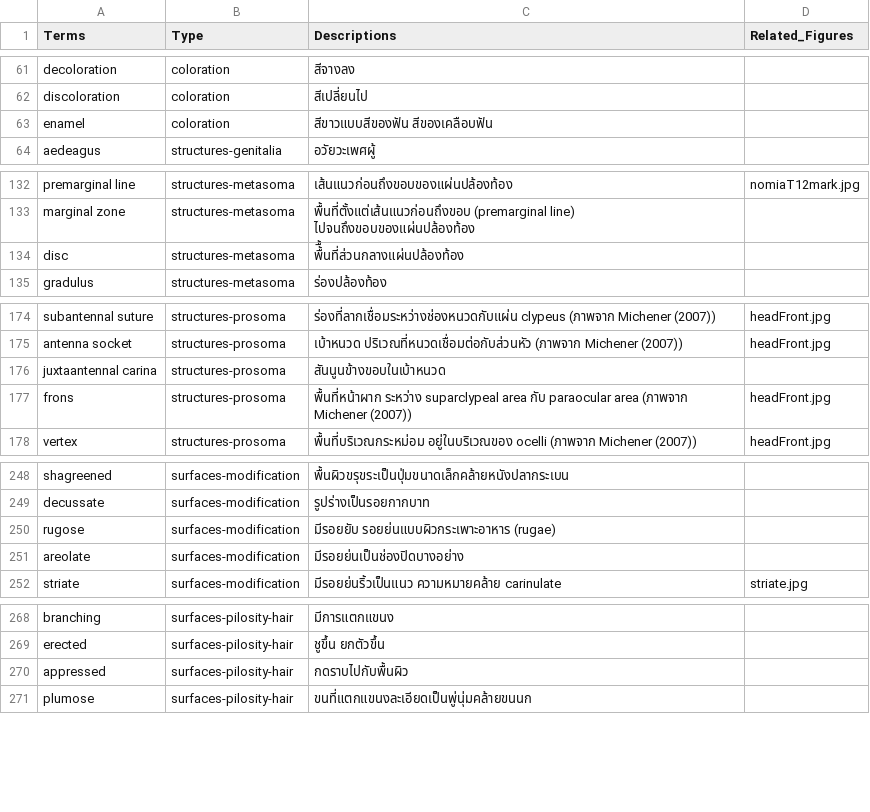
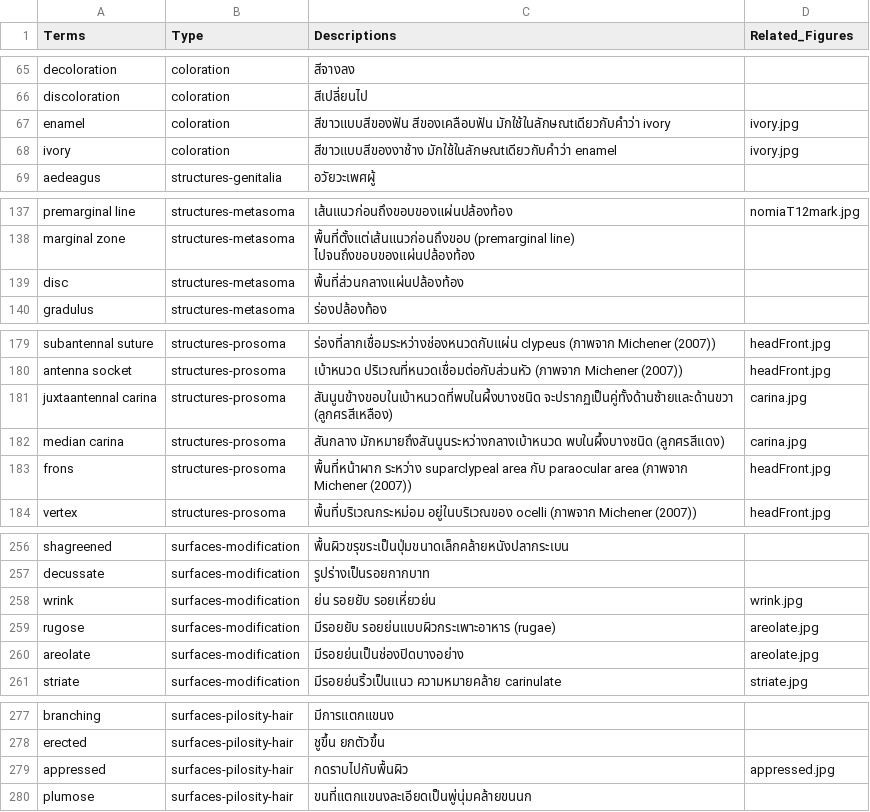
Before and after one commit to kpakorn/2025ThaiBeeWorkshop, a CSV file: data/dictionary.csv, drawn as a sheet; only a part is shown, gaps mark what is left out; the diff covers the shown part only.

```diff
--- a/data/dictionary.csv
+++ b/data/dictionary.csv
@@ -62,3 +66,4 @@ decoloration,coloration,สีจางลง,
 discoloration,coloration,สีเปลี่ยนไป,
-enamel,coloration,สีขาวแบบสีของฟัน สีของเคลือบฟัน,
+enamel,coloration,สีขาวแบบสีของฟัน สีของเคลือบฟัน มักใช้ในลักษณtเดียวกับคำว่า ivory,ivory.jpg
+ivory,coloration,สีขาวแบบสีของงาช้าง มักใช้ในลักษณtเดียวกับคำว่า enamel,ivory.jpg
 aedeagus,structures-genitalia,อวัยวะเพศผู้,
@@ -133,3 +138,3 @@ premarginal line,structures-metasoma,เส้นแนวก่อนถึง
 marginal zone,structures-metasoma,พื้นที่ตั้งแต่เส้นแนวก่อนถึงขอบ (premarginal line) ไปจนถึงขอบของแผ่นปล้องท้อง,
-disc,structures-metasoma,พื้ื้นที่ส่วนกลางแผ่นปล้องท้อง,
+disc,structures-metasoma,พื้นที่ส่วนกลางแผ่นปล้องท้อง,
 gradulus,structures-metasoma,ร่องปล้องท้อง,
@@ -175,3 +180,4 @@ subantennal suture,structures-prosoma,ร่องที่ลากเชื่
 antenna socket,structures-prosoma,เบ้าหนวด ปริเวณที่หนวดเชื่อมต่อกับส่วนหัว (ภาพจาก Michener (2007)),headFront.jpg
-juxtaantennal carina,structures-prosoma,สันนูนข้างขอบในเบ้าหนวด,
+juxtaantennal carina,structures-prosoma,สันนูนข้างขอบในเบ้าหนวดที่พบในผึ้งบางชนิด จะปรากฏเป็นคู่ทั้งด้านซ้ายและด้านขวา (ลูกศรสีเหลือง),carina.jpg
+median carina,structures-prosoma,สันกลาง มักหมายถึงสันนูนระหว่างกลางเบ้าหนวด พบในผึ้งบางชนิด (ลูกศรสีแดง),carina.jpg
 frons,structures-prosoma,พื้นที่หน้าผาก ระหว่าง suparclypeal area กับ paraocular area (ภาพจาก Michener (2007)),headFront.jpg
@@ -249,4 +257,5 @@ shagreened,surfaces-modification,พื้นผิวขรุขระเป
 decussate,surfaces-modification,รูปร่างเป็นรอยกากบาท,
-rugose,surfaces-modification,มีรอยยับ รอยย่นแบบผิวกระเพาะอาหาร (rugae),
-areolate,surfaces-modification,มีรอยย่นเป็นช่องปิดบางอย่าง,
+wrink,surfaces-modification,ย่น รอยยับ รอยเหี่ยวย่น,wrink.jpg
+rugose,surfaces-modification,มีรอยยับ รอยย่นแบบผิวกระเพาะอาหาร (rugae),areolate.jpg
+areolate,surfaces-modification,มีรอยย่นเป็นช่องปิดบางอย่าง,areolate.jpg
 striate,surfaces-modification,มีรอยย่นริ้วเป็นแนว ความหมายคล้าย carinulate,striate.jpg
@@ -269,3 +278,3 @@ branching,surfaces-pilosity-hair,มีการแตกแขนง,
 erected,surfaces-pilosity-hair,ชูขึ้น ยกตัวขึ้น,
-appressed,surfaces-pilosity-hair,กดราบไปกับพื้นผิว,
+appressed,surfaces-pilosity-hair,กดราบไปกับพื้นผิว,appressed.jpg
 plumose,surfaces-pilosity-hair,ขนที่แตกแขนงละเอียดเป็นพู่นุ่มคล้ายขนนก,
```
Also changed, not shown: 7 added rows, 1 removed row and 7 edited cells elsewhere in this file.
